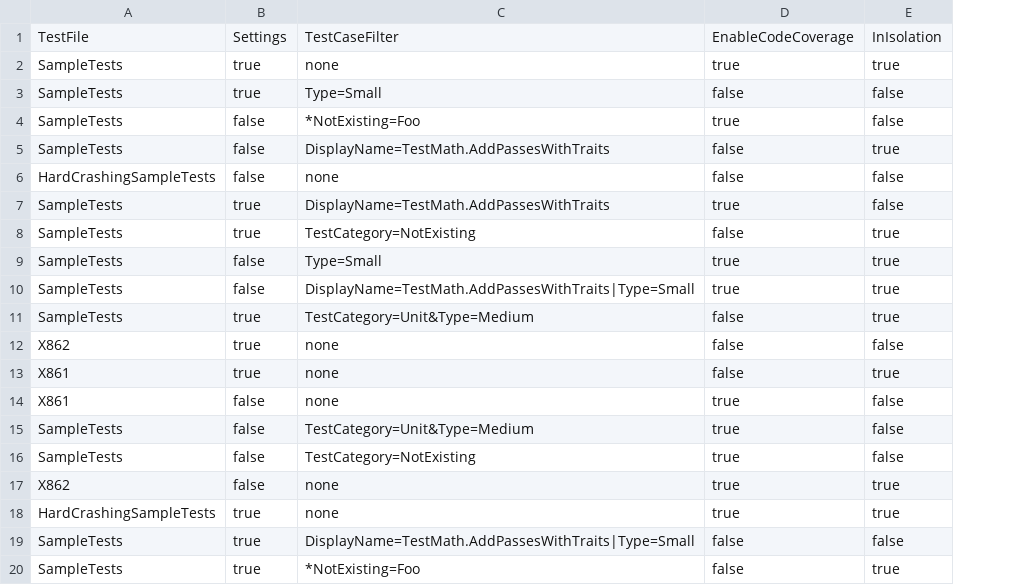
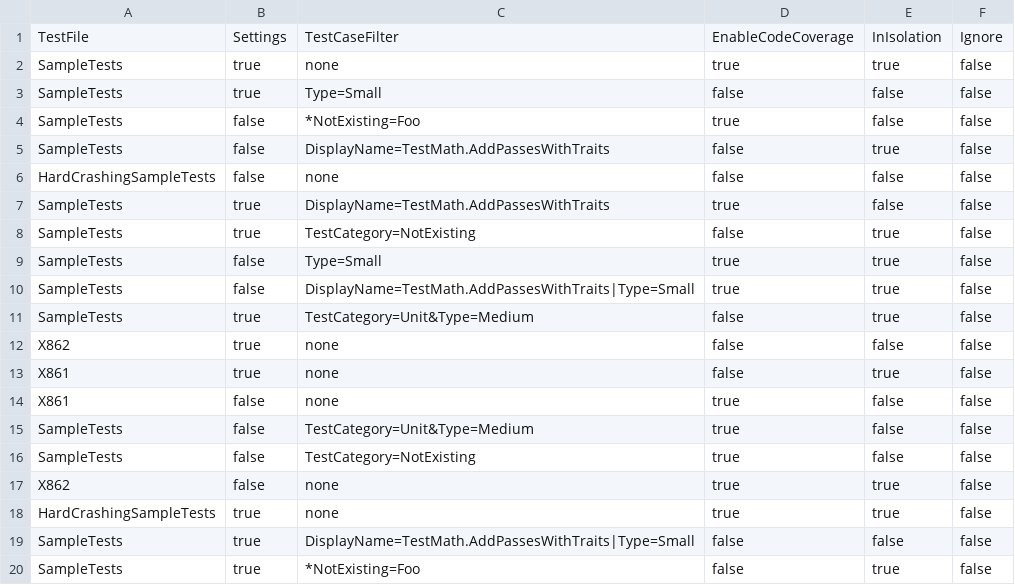
Before and after one commit to csoltenborn/GoogleTestAdapter, a CSV file: GoogleTestAdapter/VsPackage.Tests.Generated/GTA_Console.csv, drawn as a sheet; the diff names each change by its address in the sheet, - before the commit and + after, or states it on an @@ line.

Commit message:
Allow disabling generated tests

```diff
--- a/GoogleTestAdapter/VsPackage.Tests.Generated/GTA_Console.csv
+++ b/GoogleTestAdapter/VsPackage.Tests.Generated/GTA_Console.csv
+column F, rows 1-20: Ignore | false | false | false | false | false | false | false | false | false | false | false | false | false | false | false | false | false | false | false
```
Also changed, not shown: 1 other file.
